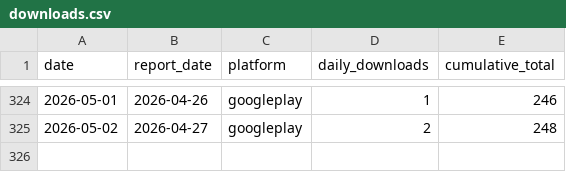
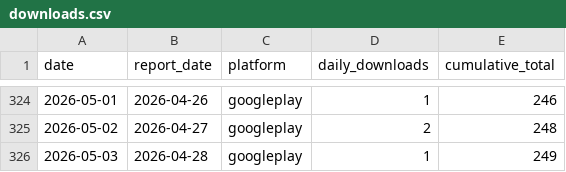
Before and after one commit to sheenana-dev/bticket-download-report, a CSV file: data/downloads.csv, drawn as a sheet; only a part is shown, gaps mark what is left out.

```diff
--- a/data/downloads.csv
+++ b/data/downloads.csv
@@ -325 +325,2 @@ date,report_date,platform,daily_downloads,cumulative_total
 2026-05-02,2026-04-27,googleplay,2,248
+2026-05-03,2026-04-28,googleplay,1,249
```
